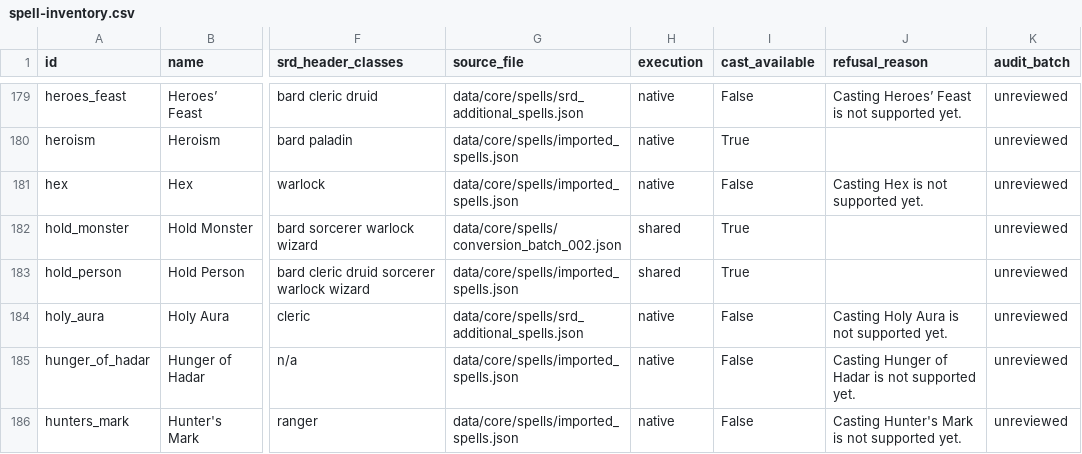
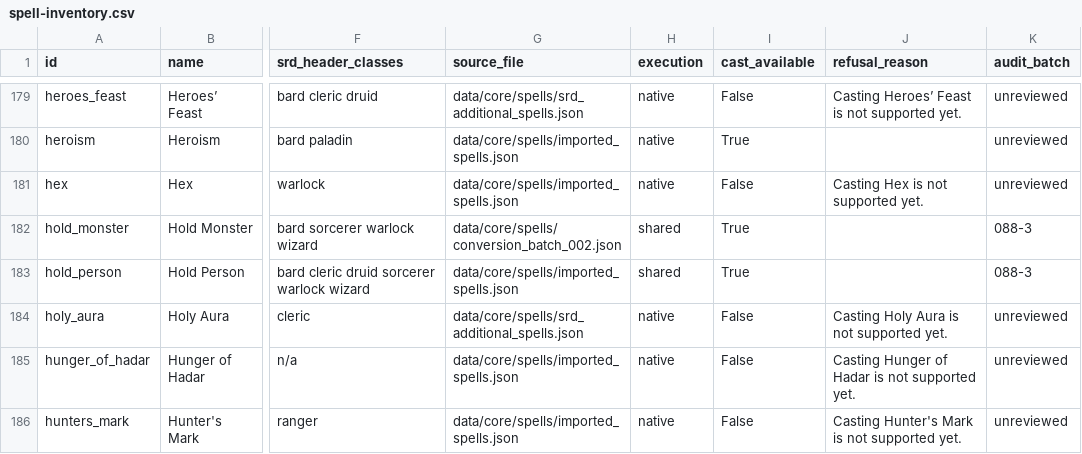
Before and after one commit to brandonbrown215bb-boop/DND-Sandbox-Engine, a CSV file: docs/audits/spell-inventory.csv, drawn as a sheet; only a part is shown, gaps mark what is left out; the diff covers the shown part only; the diff names each change by its address in the sheet, - before the commit and + after, or states it on an @@ line.

Commit message:
Batch 088-3: control family clause audit, PDF re-reads, duplicate-definition accuracy, running defect table, PROPOSED-spells-4..5 (partial audit)

```diff
--- a/docs/audits/spell-inventory.csv
+++ b/docs/audits/spell-inventory.csv
-K182:K183 (audit_batch): unreviewed
+K182:K183 (audit_batch): 088-3
```
Also changed, not shown: 39 edited cells elsewhere in this file, 1 other file.
